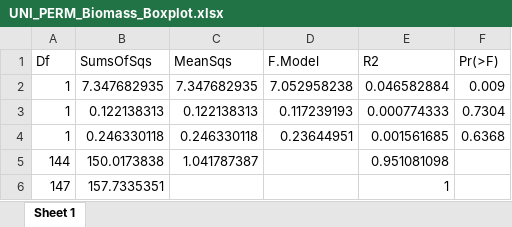
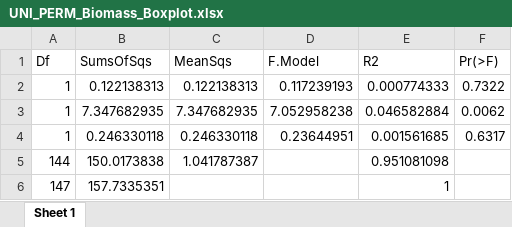
Before and after one commit to Sara-FH/UVC_DOVS_Galapagos, an Excel workbook: Tables/UNI_PERM_Biomass_Boxplot.xlsx, sheet Sheet 1, drawn as a sheet; values as stored, in another font and other column widths than the file's, no borders; removed rows and columns are numbered as before the commit, all else as after; the diff names each change by its address in the sheet, - before the commit and + after, or states it on an @@ line.

```diff
--- a/Tables/UNI_PERM_Biomass_Boxplot.xlsx (sheet Sheet 1)
+++ b/Tables/UNI_PERM_Biomass_Boxplot.xlsx (sheet Sheet 1)
-row 2: 1 | 7.347682935 | 7.347682935 | 7.052958238 | 0.046582884 | 0.009
-F2 (Pr(>F)): 0.7304
+F2 (Pr(>F)): 0.7322
+row 3: 1 | 7.347682935 | 7.347682935 | 7.052958238 | 0.046582884 | 0.0062
-F4 (Pr(>F)): 0.6368
+F4 (Pr(>F)): 0.6317
```
Also changed, not shown: Tables/UNI_PERM_Density_Boxplot.xlsx, Tables/UNI_PERM_Richness_Boxplot.xlsx, 1 other file.
